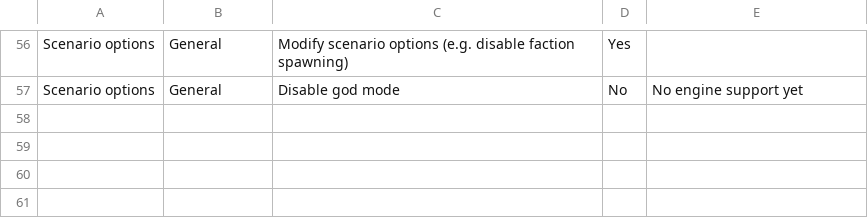
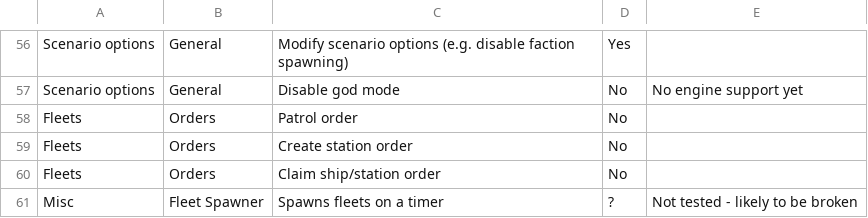
Before and after one commit to pixelfactor/Pixelfactor.IP.SavedGames.V2.Editor, a CSV file: Src/InterstellarPilotEditorV2/Assets/Pixelfactor/EditorV2/Documentation/Capabilities.csv, drawn as a sheet; only a part is shown, gaps mark what is left out.

```diff
--- a/Src/InterstellarPilotEditorV2/Assets/Pixelfactor/EditorV2/Documentation/Capabilities.csv
+++ b/Src/InterstellarPilotEditorV2/Assets/Pixelfactor/EditorV2/Documentation/Capabilities.csv
@@ -57 +57,5 @@ Scenario options,General,Modify scenario options (e.g. disable faction spawning)
 Scenario options,General,Disable god mode,No,No engine support yet
+Fleets,Orders,Patrol order,No,
+Fleets,Orders,Create station order,No,
+Fleets,Orders,Claim ship/station order,No,
+Misc,Fleet Spawner,Spawns fleets on a timer,?,Not tested - likely to be broken
```
Also changed, not shown: 16 other files.
